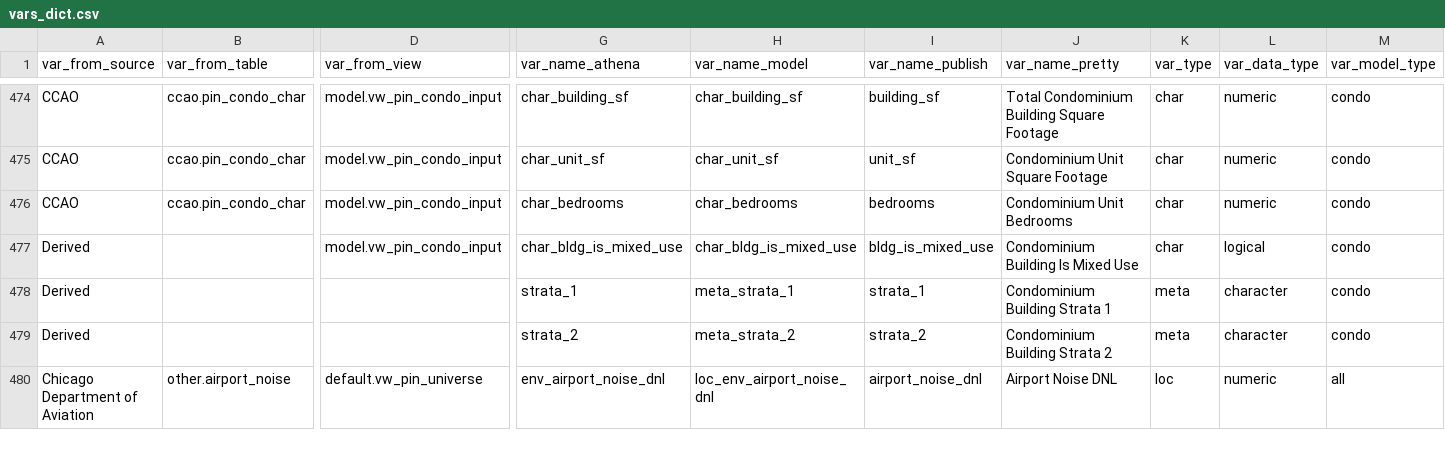
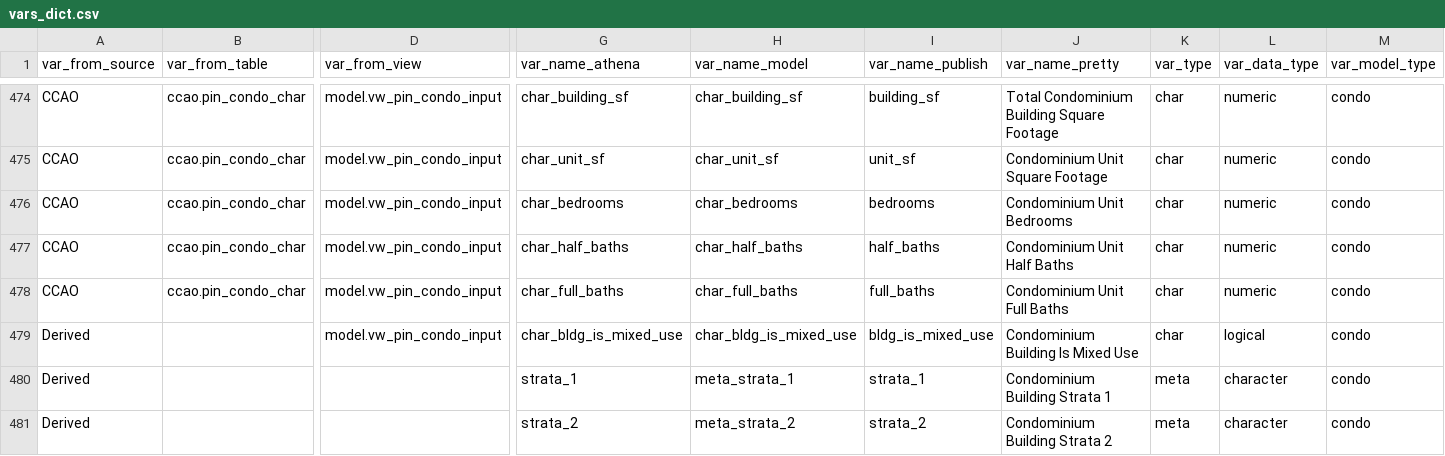
Before and after one commit to ccao-data/ccao, a CSV file: data-raw/vars_dict.csv, drawn as a sheet; only a part is shown, gaps mark what is left out; the shorter side is filled out with more unchanged rows; rows hold the shown columns only; the diff names each change by its address in the sheet, - before the commit and + after, or states it on an @@ line.

Commit message:
Resolve "Update vars dict with new condo vars"

```diff
--- a/data-raw/vars_dict.csv
+++ b/data-raw/vars_dict.csv
+row 477: CCAO | ccao.pin_condo_char | model.vw_pin_condo_input | char_half_baths | char_half_baths | half_baths | Condominium Unit Half Baths | char | numeric | condo
+row 478: CCAO | ccao.pin_condo_char | model.vw_pin_condo_input | char_full_baths | char_full_baths | full_baths | Condominium Unit Full Baths | char | numeric | condo
```
Also changed, not shown: 1 other file.
